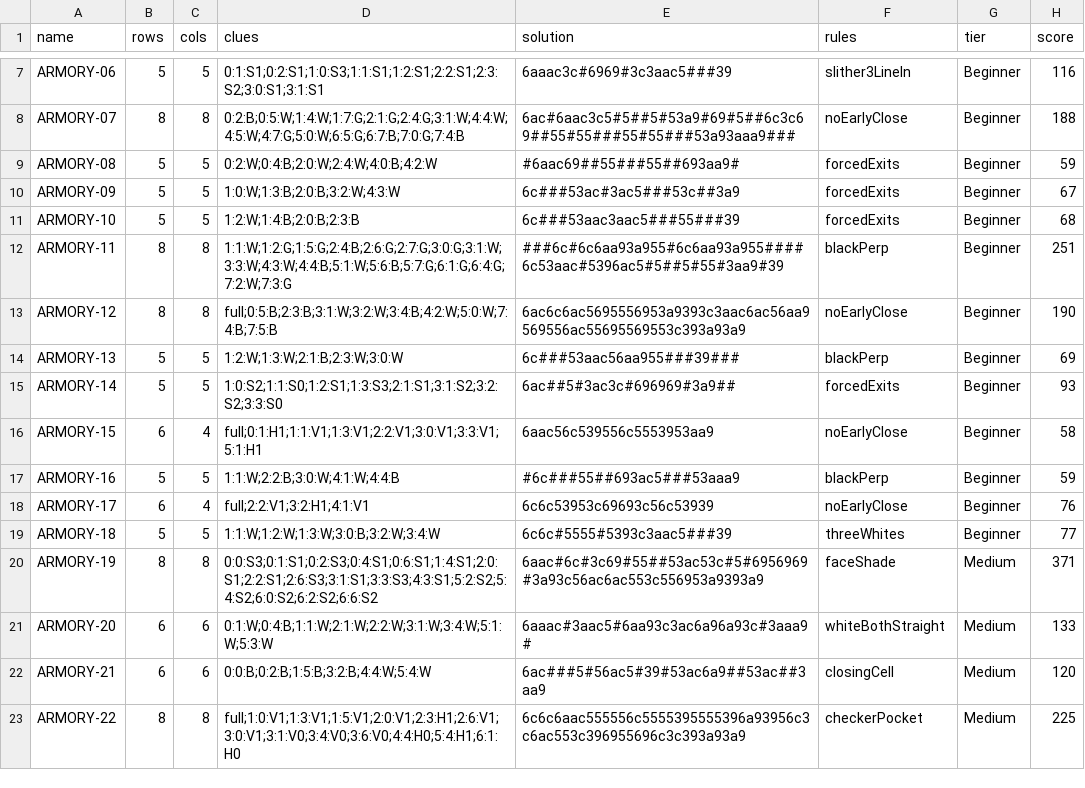
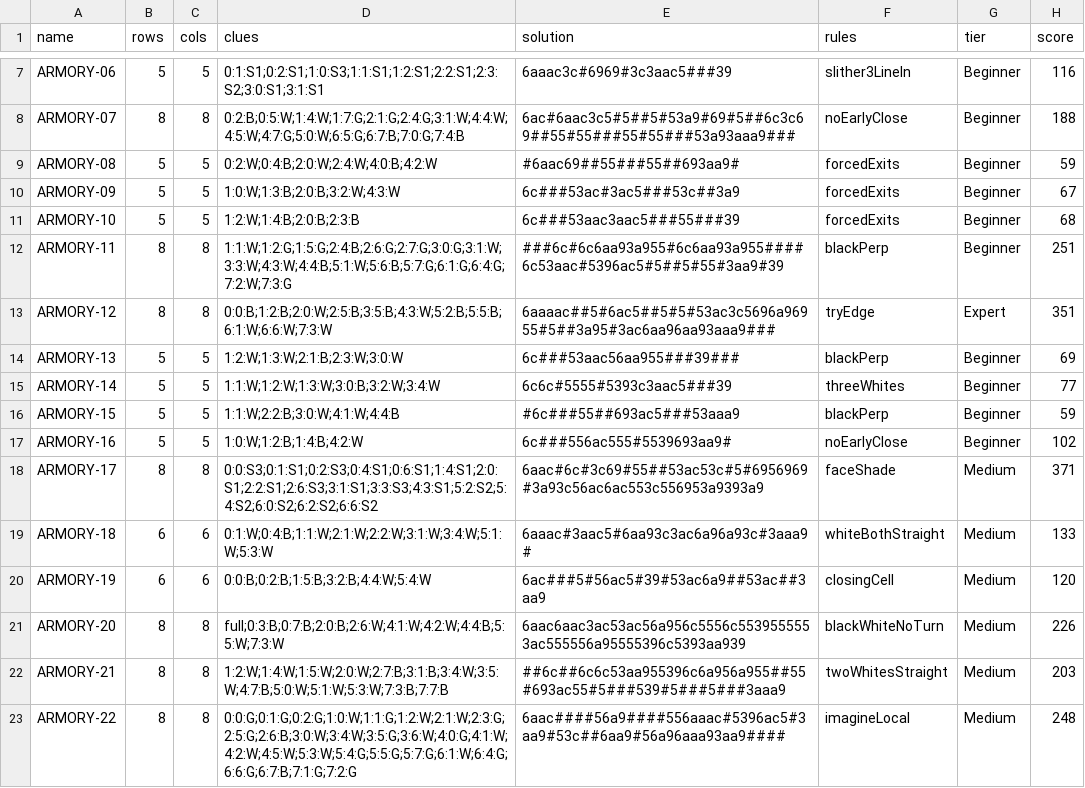
Before and after one commit to JoshMermel/loops, a CSV file: data/armory.csv, drawn as a sheet; only a part is shown, gaps mark what is left out; the diff covers the shown part only.

```diff
--- a/data/armory.csv
+++ b/data/armory.csv
@@ -12,12 +12,12 @@ ARMORY-10,5,5,1:2:W;1:4:B;2:0:B;2:3:B,6c###53aac3aac5###55###39,forcedExits,Begi
 ARMORY-11,8,8,1:1:W;1:2:G;1:5:G;2:4:B;2:6:G;2:7:G;3:0:G;3:1:W;3:3:W;4:3:W;4:4:B;5:1:W;5:6:B;5:7:G;6:1:G;6:4:G;7:2:W;7:3:G,###6c#6c6aa93a955#6c6aa93a955####6c53aac#5396ac5#5##5#55#3aa9#39,blackPerp,Beginner,251
-ARMORY-12,8,8,full;0:5:B;2:3:B;3:1:W;3:2:W;3:4:B;4:2:W;5:0:W;7:4:B;7:5:B,6ac6c6ac5695556953a9393c3aac6ac56aa9569556ac55695569553c393a93a9,noEarlyClose,Beginner,190
+ARMORY-12,8,8,0:0:B;1:2:B;2:0:W;2:5:B;3:5:B;4:3:W;5:2:B;5:5:B;6:1:W;6:6:W;7:3:W,6aaaac##5#6ac5##5#5#53ac3c5696a96955#5##3a95#3ac6aa96aa93aaa9###,tryEdge,Expert,351
 ARMORY-13,5,5,1:2:W;1:3:W;2:1:B;2:3:W;3:0:W,6c###53aac56aa955###39###,blackPerp,Beginner,69
-ARMORY-14,5,5,1:0:S2;1:1:S0;1:2:S1;1:3:S3;2:1:S1;3:1:S2;3:2:S2;3:3:S0,6ac##5#3ac3c#696969#3a9##,forcedExits,Beginner,93
-ARMORY-15,6,4,full;0:1:H1;1:1:V1;1:3:V1;2:2:V1;3:0:V1;3:3:V1;5:1:H1,6aac56c539556c5553953aa9,noEarlyClose,Beginner,58
-ARMORY-16,5,5,1:1:W;2:2:B;3:0:W;4:1:W;4:4:B,#6c###55##693ac5###53aaa9,blackPerp,Beginner,59
-ARMORY-17,6,4,full;2:2:V1;3:2:H1;4:1:V1,6c6c53953c69693c56c53939,noEarlyClose,Beginner,76
-ARMORY-18,5,5,1:1:W;1:2:W;1:3:W;3:0:B;3:2:W;3:4:W,6c6c#5555#5393c3aac5###39,threeWhites,Beginner,77
-ARMORY-19,8,8,0:0:S3;0:1:S1;0:2:S3;0:4:S1;0:6:S1;1:4:S1;2:0:S1;2:2:S1;2:6:S3;3:1:S1;3:3:S3;4:3:S1;5:2:S2;5:4:S2;6:0:S2;6:2:S2;6:6:S2,6aac#6c#3c69#55##53ac53c#5#6956969#3a93c56ac6ac553c556953a9393a9,faceShade,Medium,371
-ARMORY-20,6,6,0:1:W;0:4:B;1:1:W;2:1:W;2:2:W;3:1:W;3:4:W;5:1:W;5:3:W,6aaac#3aac5#6aa93c3ac6a96a93c#3aaa9#,whiteBothStraight,Medium,133
-ARMORY-21,6,6,0:0:B;0:2:B;1:5:B;3:2:B;4:4:W;5:4:W,6ac###5#56ac5#39#53ac6a9##53ac##3aa9,closingCell,Medium,120
-ARMORY-22,8,8,full;1:0:V1;1:3:V1;1:5:V1;2:0:V1;2:3:H1;2:6:V1;3:0:V1;3:1:V0;3:4:V0;3:6:V0;4:4:H0;5:4:H1;6:1:H0,6c6c6aac555556c5555395555396a93956c3c6ac553c396955696c3c393a93a9,checkerPocket,Medium,225
+ARMORY-14,5,5,1:1:W;1:2:W;1:3:W;3:0:B;3:2:W;3:4:W,6c6c#5555#5393c3aac5###39,threeWhites,Beginner,77
+ARMORY-15,5,5,1:1:W;2:2:B;3:0:W;4:1:W;4:4:B,#6c###55##693ac5###53aaa9,blackPerp,Beginner,59
+ARMORY-16,5,5,1:0:W;1:2:B;1:4:B;4:2:W,6c###556ac555#5539693aa9#,noEarlyClose,Beginner,102
+ARMORY-17,8,8,0:0:S3;0:1:S1;0:2:S3;0:4:S1;0:6:S1;1:4:S1;2:0:S1;2:2:S1;2:6:S3;3:1:S1;3:3:S3;4:3:S1;5:2:S2;5:4:S2;6:0:S2;6:2:S2;6:6:S2,6aac#6c#3c69#55##53ac53c#5#6956969#3a93c56ac6ac553c556953a9393a9,faceShade,Medium,371
+ARMORY-18,6,6,0:1:W;0:4:B;1:1:W;2:1:W;2:2:W;3:1:W;3:4:W;5:1:W;5:3:W,6aaac#3aac5#6aa93c3ac6a96a93c#3aaa9#,whiteBothStraight,Medium,133
+ARMORY-19,6,6,0:0:B;0:2:B;1:5:B;3:2:B;4:4:W;5:4:W,6ac###5#56ac5#39#53ac6a9##53ac##3aa9,closingCell,Medium,120
+ARMORY-20,8,8,full;0:3:B;0:7:B;2:0:B;2:6:W;4:1:W;4:2:W;4:4:B;5:5:W;7:3:W,6aac6aac3ac53ac56a956c5556c5539555553ac555556a95555396c5393aa939,blackWhiteNoTurn,Medium,226
+ARMORY-21,8,8,1:2:W;1:4:W;1:5:W;2:0:W;2:7:B;3:1:B;3:4:W;3:5:W;4:7:B;5:0:W;5:1:W;5:3:W;7:3:B;7:7:B,##6c##6c6c53aa955396c6a956a955##55#693ac55#5###539#5###5###3aaa9,twoWhitesStraight,Medium,203
+ARMORY-22,8,8,0:0:G;0:1:G;0:2:G;1:0:W;1:1:G;1:2:W;2:1:W;2:3:G;2:5:G;2:6:B;3:0:W;3:4:W;3:5:G;3:6:W;4:0:G;4:1:W;4:2:W;4:5:W;5:3:W;5:4:G;5:5:G;5:7:G;6:1:W;6:4:G;6:6:G;6:7:B;7:1:G;7:2:G,6aac####56a9####556aaac#5396ac5#3aa9#53c##6aa9#56a96aaa93aa9####,imagineLocal,Medium,248
```
Also changed, not shown: 2 removed rows and 98 edited cells elsewhere in this file, 41 other files.
